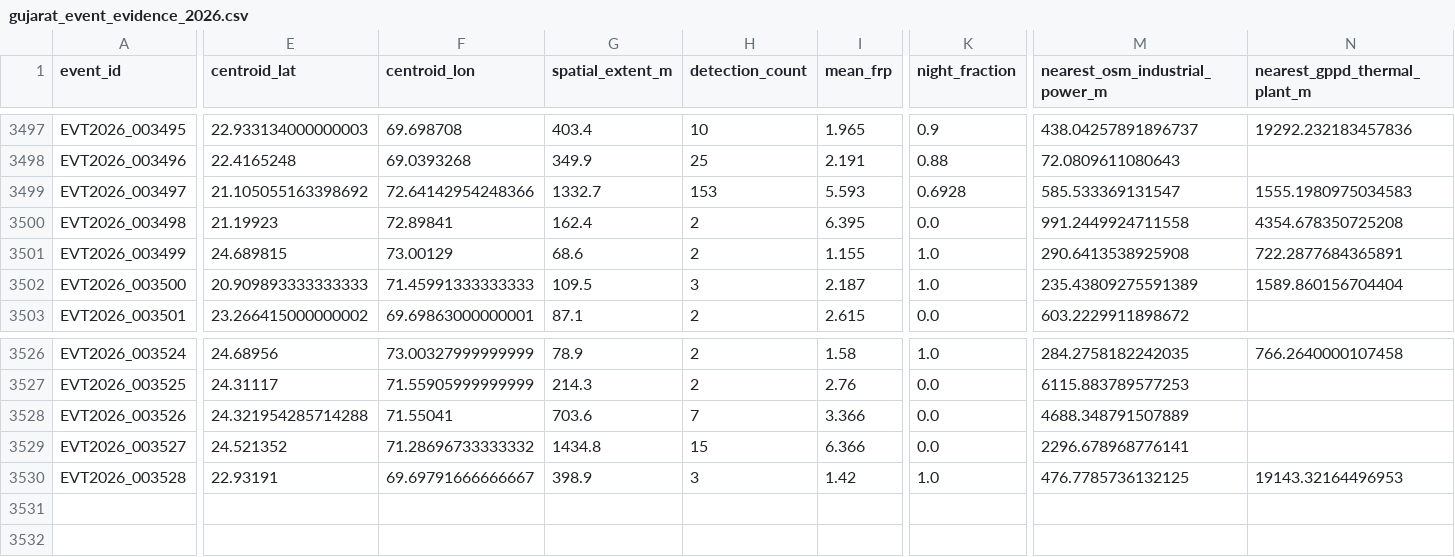
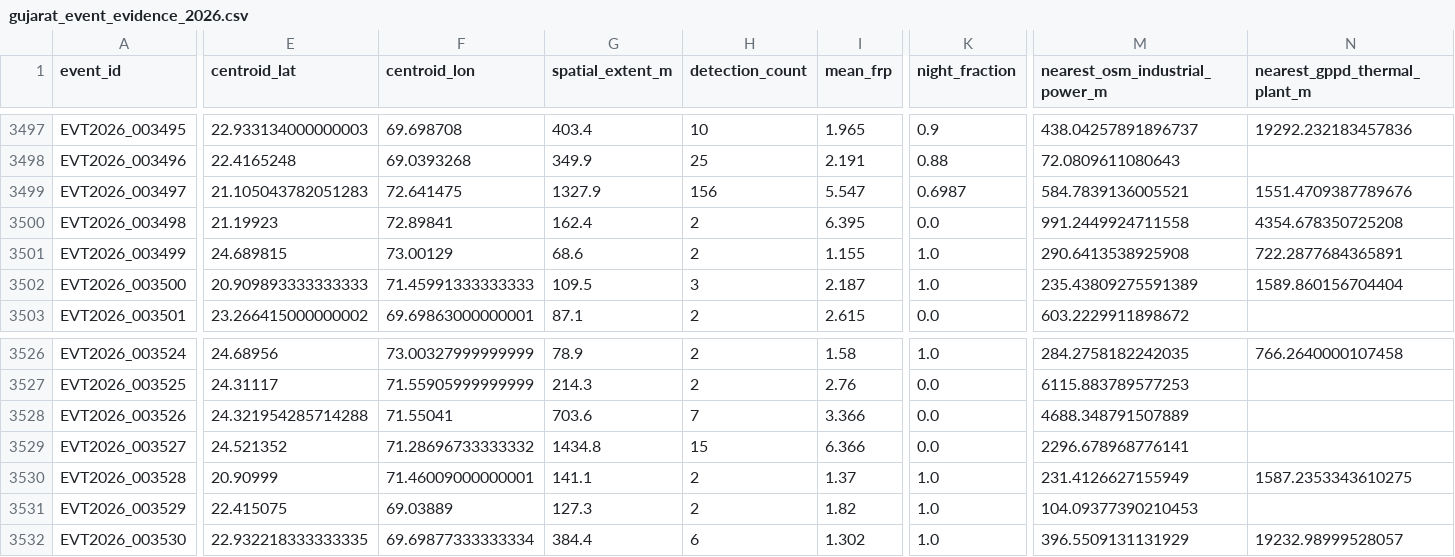
Before and after one commit to suvarchaw/Thermoscope, a CSV file: data/processed/gujarat_event_evidence_2026.csv, drawn as a sheet; only a part is shown, gaps mark what is left out; rows hold the shown columns only; the diff covers the shown part only; the diff names each change by its address in the sheet, - before the commit and + after, or states it on an @@ line.

```diff
--- a/data/processed/gujarat_event_evidence_2026.csv
+++ b/data/processed/gujarat_event_evidence_2026.csv
-E3499 (centroid_lat): 21.105055163398692
+E3499 (centroid_lat): 21.105043782051283
-F3499 (centroid_lon): 72.64142954248366
+F3499 (centroid_lon): 72.641475
-G3499 (spatial_extent_m): 1332.7
+G3499 (spatial_extent_m): 1327.9
-H3499 (detection_count): 153
+H3499 (detection_count): 156
-I3499 (mean_frp): 5.593
+I3499 (mean_frp): 5.547
-K3499 (night_fraction): 0.6928
+K3499 (night_fraction): 0.6987
-M3499 (nearest_osm_industrial_power_m): 585.533369131547
+M3499 (nearest_osm_industrial_power_m): 584.7839136005521
-N3499 (nearest_gppd_thermal_plant_m): 1555.1980975034583
+N3499 (nearest_gppd_thermal_plant_m): 1551.4709387789676
-E3530 (centroid_lat): 22.93191
+E3530 (centroid_lat): 20.90999
-F3530 (centroid_lon): 69.69791666666667
+F3530 (centroid_lon): 71.46009000000001
-G3530 (spatial_extent_m): 398.9
+G3530 (spatial_extent_m): 141.1
-H3530 (detection_count): 3
+H3530 (detection_count): 2
-I3530 (mean_frp): 1.42
+I3530 (mean_frp): 1.37
-M3530 (nearest_osm_industrial_power_m): 476.7785736132125
+M3530 (nearest_osm_industrial_power_m): 231.4126627155949
-N3530 (nearest_gppd_thermal_plant_m): 19143.32164496953
+N3530 (nearest_gppd_thermal_plant_m): 1587.2353343610275
+row 3531: EVT2026_003529 | 22.415075 | 69.03889 | 127.3 | 2 | 1.82 | 1.0 | 104.09377390210453
+row 3532: EVT2026_003530 | 22.932218333333335 | 69.69877333333334 | 384.4 | 6 | 1.302 | 1.0 | 396.5509131131929 | 19232.98999528057
```
Also changed, not shown: 3 edited cells elsewhere in this file, data/processed/gujarat_thermal_events_2026.csv, 3 other files.
